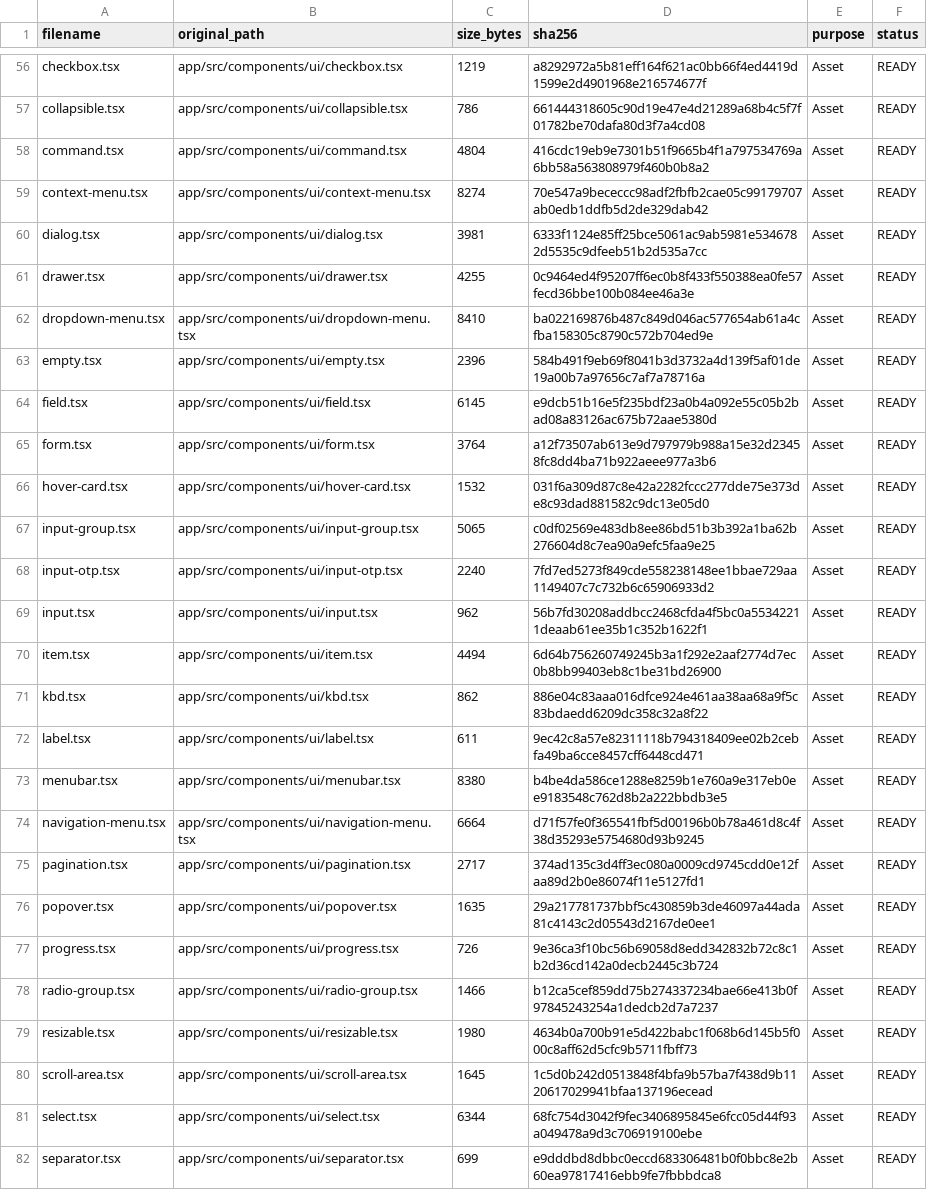
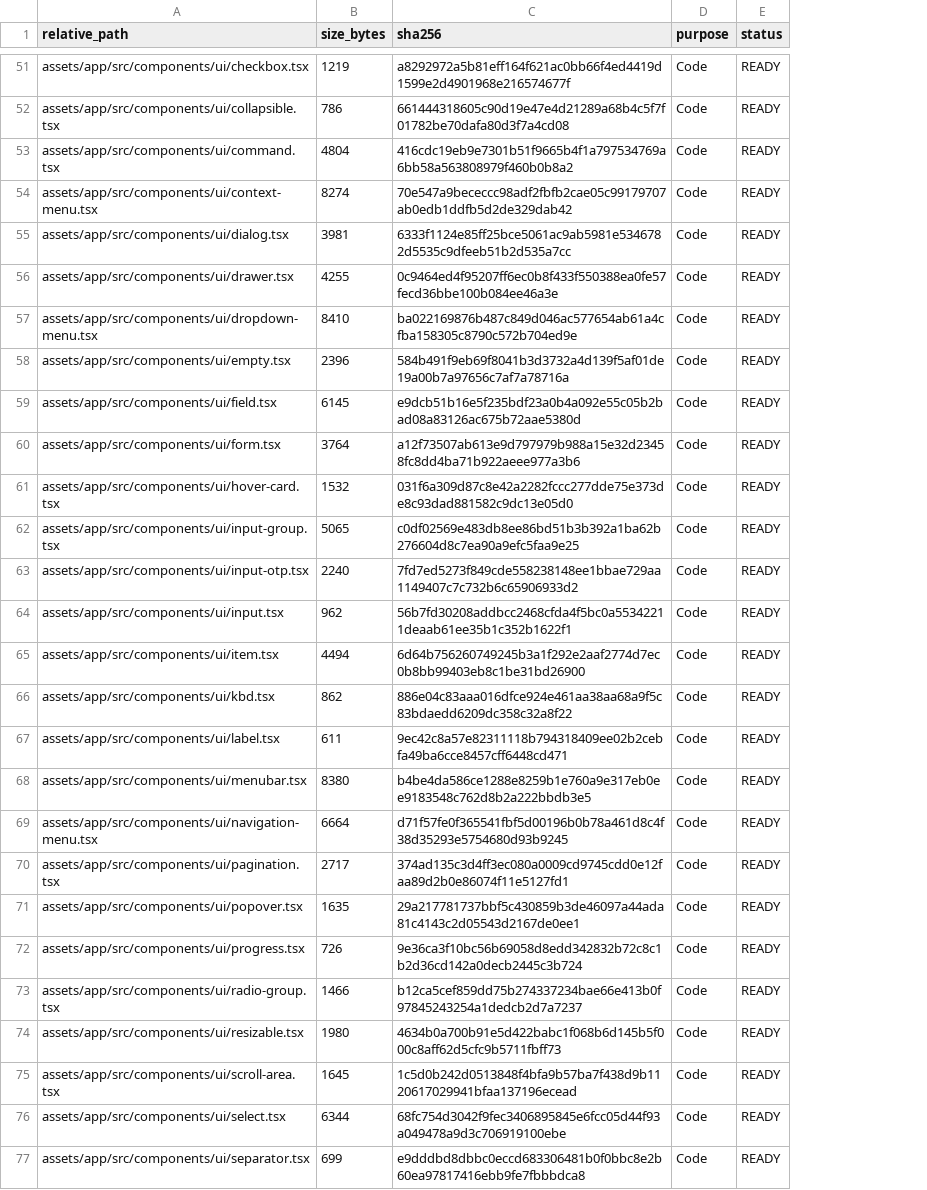
Before and after one commit to saimenbearth-lab/alphalabs-website, a CSV file: handover/kimi-complete-handover/FILE_MANIFEST.csv, drawn as a sheet; only a part is shown, gaps mark what is left out; removed rows and columns are numbered as before the commit, all else as after; the diff covers the shown part only; the diff names each change by its address in the sheet, - before the commit and + after, or states it on an @@ line.

```diff
--- a/handover/kimi-complete-handover/FILE_MANIFEST.csv
+++ b/handover/kimi-complete-handover/FILE_MANIFEST.csv
-column A (filename), rows 56-82: checkbox.tsx | collapsible.tsx | command.tsx | context-menu.tsx | dialog.tsx | drawer.tsx | dropdown-menu.tsx | empty.tsx | field.tsx | form.tsx | hover-card.tsx | input-group.tsx | input-otp.tsx | input.tsx | item.tsx | kbd.tsx | label.tsx | menubar.tsx | navigation-menu.tsx | pagination.tsx | popover.tsx | progress.tsx | radio-group.tsx | resizable.tsx | scroll-area.tsx | select.tsx | separator.tsx
-column B (original_path), rows 56-82: app/src/components/ui/checkbox.tsx | app/src/components/ui/collapsible.tsx | app/src/components/ui/command.tsx | app/src/components/ui/context-menu.tsx | app/src/components/ui/dialog.tsx | app/src/components/ui/drawer.tsx | app/src/components/ui/dropdown-menu.tsx | app/src/components/ui/empty.tsx | app/src/components/ui/field.tsx | app/src/components/ui/form.tsx | app/src/components/ui/hover-card.tsx | app/src/components/ui/input-group.tsx | app/src/components/ui/input-otp.tsx | app/src/components/ui/input.tsx | app/src/components/ui/item.tsx | app/src/components/ui/kbd.tsx | app/src/components/ui/label.tsx | app/src/components/ui/menubar.tsx | app/src/components/ui/navigation-menu.tsx | app/src/components/ui/pagination.tsx | app/src/components/ui/popover.tsx | app/src/components/ui/progress.tsx | app/src/components/ui/radio-group.tsx | app/src/components/ui/resizable.tsx | app/src/components/ui/scroll-area.tsx | app/src/components/ui/select.tsx | app/src/components/ui/separator.tsx
+column A (relative_path), rows 51-77: assets/app/src/components/ui/checkbox.tsx | assets/app/src/components/ui/collapsible.tsx | assets/app/src/components/ui/command.tsx | assets/app/src/components/ui/context-menu.tsx | assets/app/src/components/ui/dialog.tsx | assets/app/src/components/ui/drawer.tsx | assets/app/src/components/ui/dropdown-menu.tsx | assets/app/src/components/ui/empty.tsx | assets/app/src/components/ui/field.tsx | assets/app/src/components/ui/form.tsx | assets/app/src/components/ui/hover-card.tsx | assets/app/src/components/ui/input-group.tsx | assets/app/src/components/ui/input-otp.tsx | assets/app/src/components/ui/input.tsx | assets/app/src/components/ui/item.tsx | assets/app/src/components/ui/kbd.tsx | assets/app/src/components/ui/label.tsx | assets/app/src/components/ui/menubar.tsx | assets/app/src/components/ui/navigation-menu.tsx | assets/app/src/components/ui/pagination.tsx | assets/app/src/components/ui/popover.tsx | assets/app/src/components/ui/progress.tsx | assets/app/src/components/ui/radio-group.tsx | assets/app/src/components/ui/resizable.tsx | assets/app/src/components/ui/scroll-area.tsx | assets/app/src/components/ui/select.tsx | assets/app/src/components/ui/separator.tsx
-D51:D77 (purpose): Asset
+D51:D77 (purpose): Code
```
Also changed, not shown: 3 added rows, 5 removed rows and 88 edited cells elsewhere in this file.
